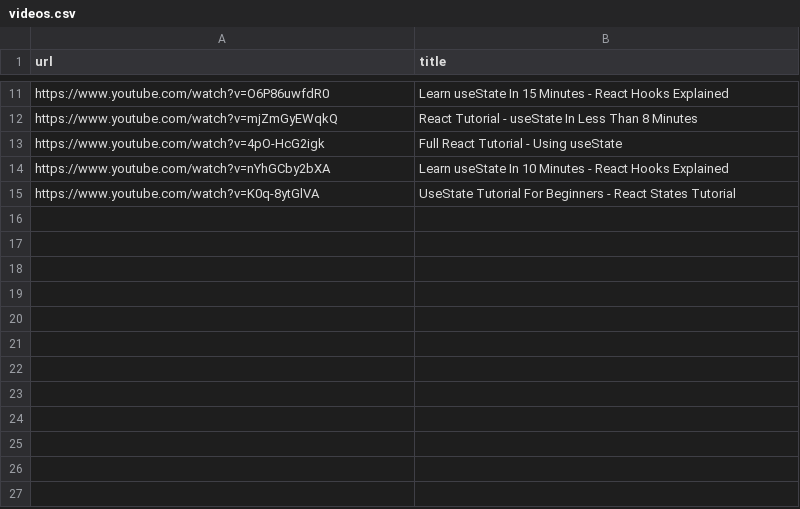
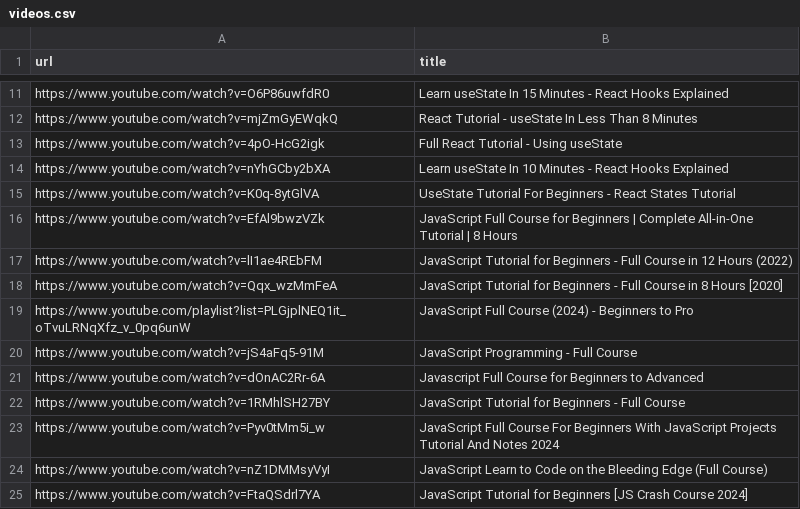
Before and after one commit to rasfaxo/YTurl, a CSV file: data/videos.csv, drawn as a sheet; only a part is shown, gaps mark what is left out; the diff names each change by its address in the sheet, - before the commit and + after, or states it on an @@ line.

```diff
--- a/data/videos.csv
+++ b/data/videos.csv
+row 16: https://www.youtube.com/watch?v=EfAl9bwzVZk | JavaScript Full Course for Beginners | Complete All-in-One Tutorial | 8 Hours
+row 17: https://www.youtube.com/watch?v=lI1ae4REbFM | JavaScript Tutorial for Beginners - Full Course in 12 Hours (2022)
+row 18: https://www.youtube.com/watch?v=Qqx_wzMmFeA | JavaScript Tutorial for Beginners - Full Course in 8 Hours [2020]
+row 19: https://www.youtube.com/playlist?list=PLGjplNEQ1it_oTvuLRNqXfz_v_0pq6unW | JavaScript Full Course (2024) - Beginners to Pro
+row 20: https://www.youtube.com/watch?v=jS4aFq5-91M | JavaScript Programming - Full Course
+row 21: https://www.youtube.com/watch?v=dOnAC2Rr-6A | Javascript Full Course for Beginners to Advanced
+row 22: https://www.youtube.com/watch?v=1RMhlSH27BY | JavaScript Tutorial for Beginners - Full Course
+row 23: https://www.youtube.com/watch?v=Pyv0tMm5i_w | JavaScript Full Course For Beginners With JavaScript Projects Tutorial And Notes 2024
+row 24: https://www.youtube.com/watch?v=nZ1DMMsyVyI | JavaScript Learn to Code on the Bleeding Edge (Full Course)
+row 25: https://www.youtube.com/watch?v=FtaQSdrl7YA | JavaScript Tutorial for Beginners [JS Crash Course 2024]
```
Also changed, not shown: 1 other file.
